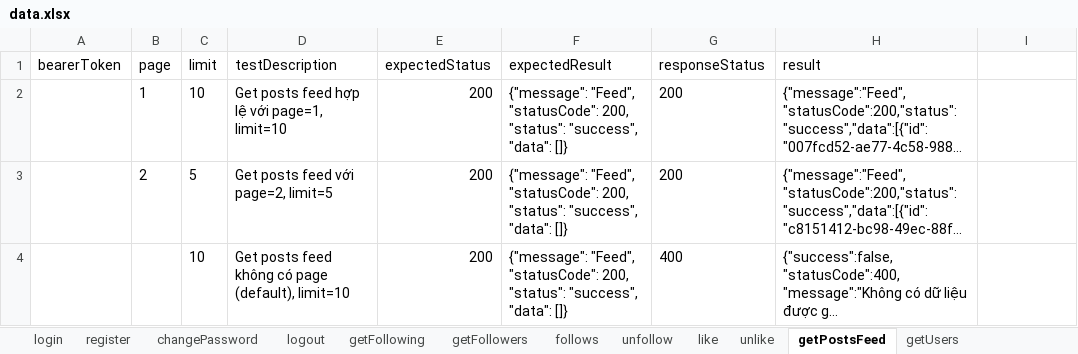
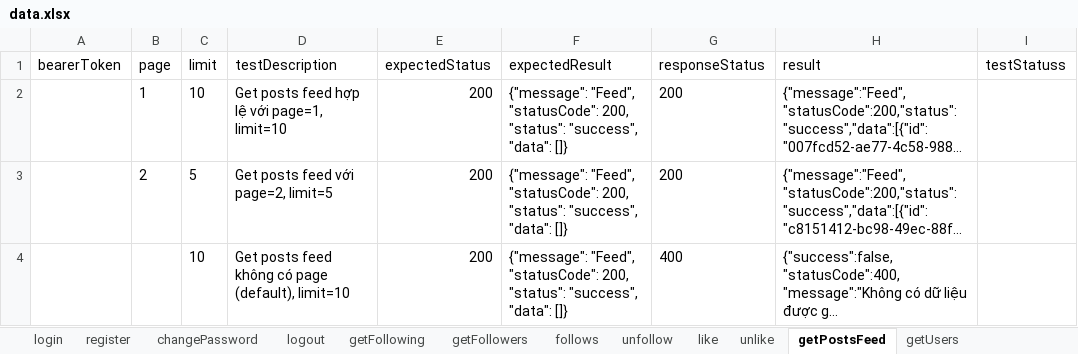
Before and after one commit to MonsterCT2k3/TesterProMax, an Excel workbook: target/test-classes/data/data.xlsx, sheet getPostsFeed, drawn as a sheet; only a part is shown; long unchanged cells end in …; values as stored, in another font and other column widths than the file's, no borders; the diff names each change by its address in the sheet, - before the commit and + after, or states it on an @@ line.

```diff
--- a/target/test-classes/data/data.xlsx (sheet getPostsFeed)
+++ b/target/test-classes/data/data.xlsx (sheet getPostsFeed)
-I1: (empty)
+I1: testStatuss
```
Also changed, not shown: sheet register, sheet login, 19 other files.
